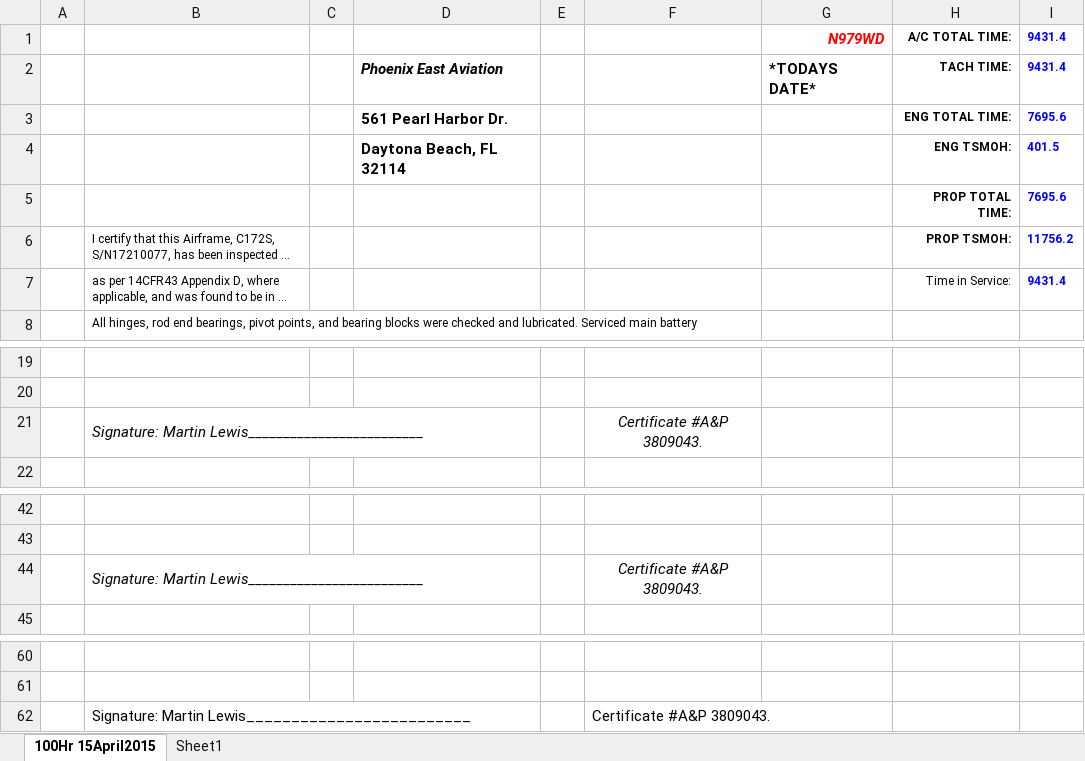
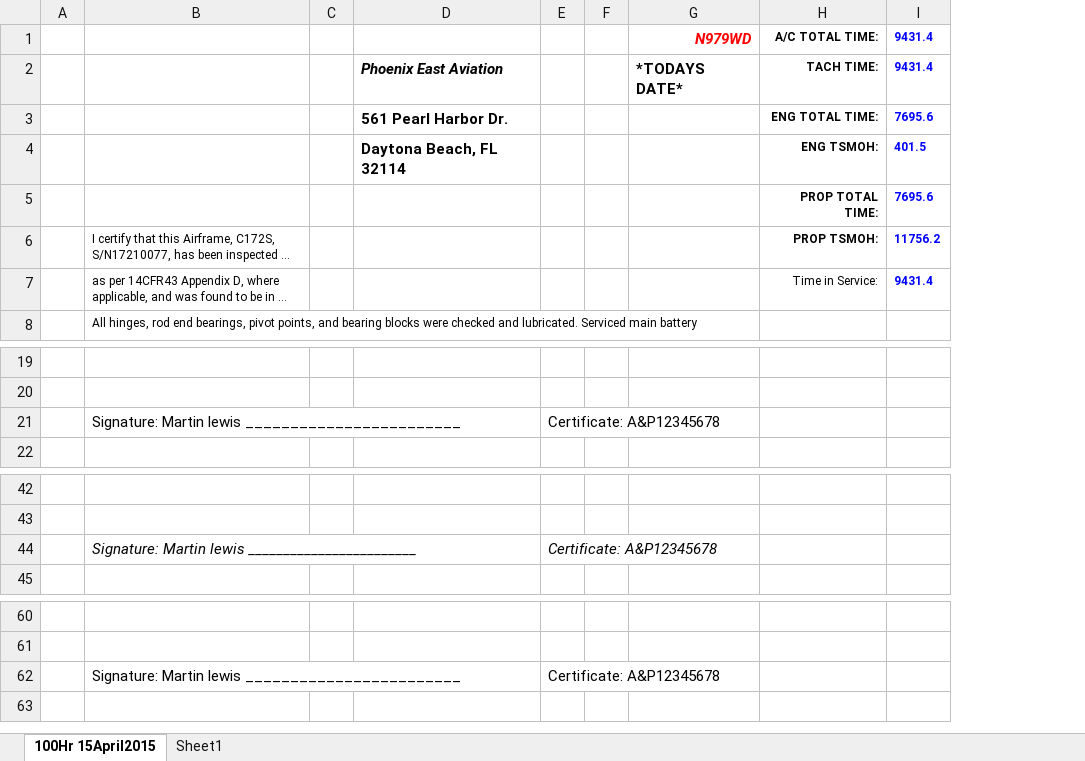
Before and after one commit to cfennell13/LogBookEditor, an Excel workbook: MASTER_TEMPLATE.xlsx, sheet 100Hr 15April2015, drawn as a sheet; only a part is shown, gaps mark what is left out; long unchanged cells end in …; values as stored, in another font and other column widths than the file's, no borders; charts and pictures not drawn; removed rows and columns are numbered as before the commit, all else as after; the diff names each change by its address in the sheet, - before the commit and + after, or states it on an @@ line.

```diff
--- a/MASTER_TEMPLATE.xlsx (sheet 100Hr 15April2015)
+++ b/MASTER_TEMPLATE.xlsx (sheet 100Hr 15April2015)
+column E, row 21: Certificate: A&P12345678; row 44: Certificate: A&P12345678; row 62: Certificate: A&P12345678
-column F, row 21: Certificate #A&P 3809043.; row 44: Certificate #A&P 3809043.; row 62: Certificate #A&P 3809043.
-B21: Signature: Martin Lewis_________________________
+B21: Signature: Martin lewis ________________________
-B21 italic: on
+B21 italic: off
-B21:D21 merged
-B44: Signature: Martin Lewis_________________________
+B44: Signature: Martin lewis ________________________
-B44:D44 merged
-B62: Signature: Martin Lewis_________________________
+B62: Signature: Martin lewis ________________________
-B62:D62 merged
```
Also changed, not shown: charts or pictures, 3 other files.
